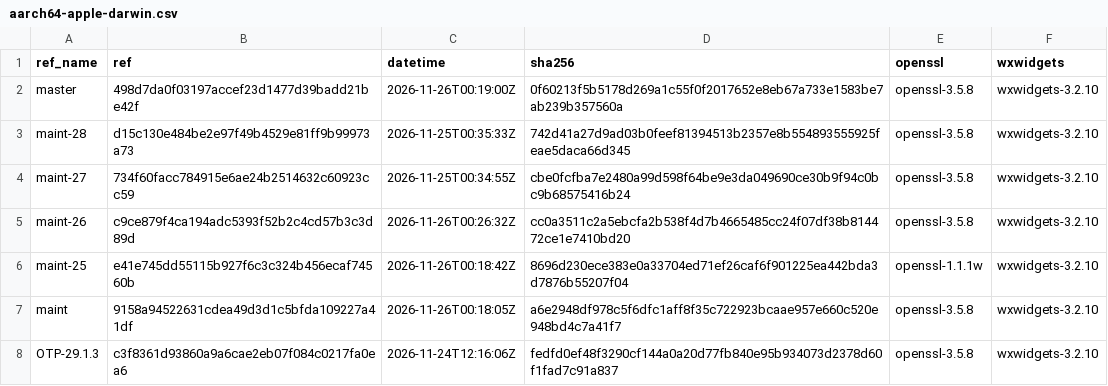
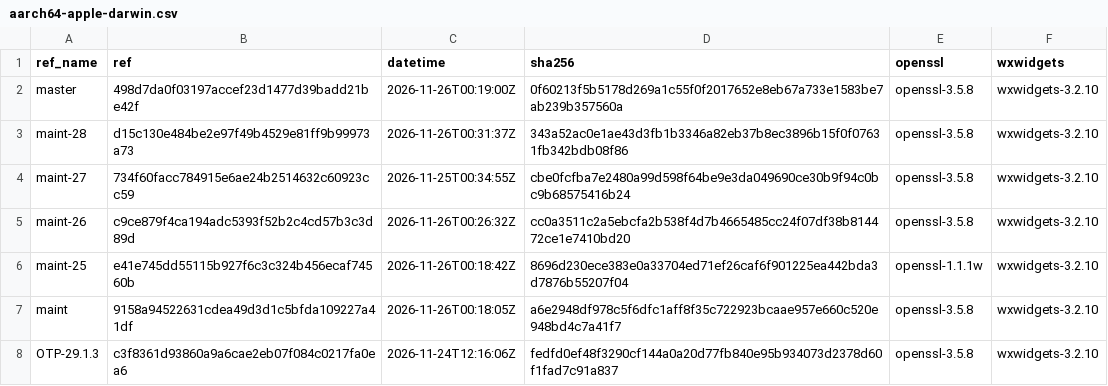
Before and after one commit to erlef/otp_builds, a CSV file: builds/aarch64-apple-darwin.csv, drawn as a sheet; only a part is shown.

```diff
--- a/builds/aarch64-apple-darwin.csv
+++ b/builds/aarch64-apple-darwin.csv
@@ -2,3 +2,3 @@ ref_name,ref,datetime,sha256,openssl,wxwidgets
 master,498d7da0f03197accef23d1477d39badd21be42f,2026-11-26T00:19:00Z,0f60213f5b5178d269a1c55f0f2017652e8eb67a733e1583be7ab239b357560a,openssl-3.5.8,wxwidgets-3.2.10
-maint-28,d15c130e484be2e97f49b4529e81ff9b99973a73,2026-11-25T00:35:33Z,742d41a27d9ad03b0feef81394513b2357e8b554893555925feae5daca66d345,openssl-3.5.8,wxwidgets-3.2.10
+maint-28,d15c130e484be2e97f49b4529e81ff9b99973a73,2026-11-26T00:31:37Z,343a52ac0e1ae43d3fb1b3346a82eb37b8ec3896b15f0f07631fb342bdb08f86,openssl-3.5.8,wxwidgets-3.2.10
 maint-27,734f60facc784915e6ae24b2514632c60923cc59,2026-11-25T00:34:55Z,cbe0fcfba7e2480a99d598f64be9e3da049690ce30b9f94c0bc9b68575416b24,openssl-3.5.8,wxwidgets-3.2.10
```
